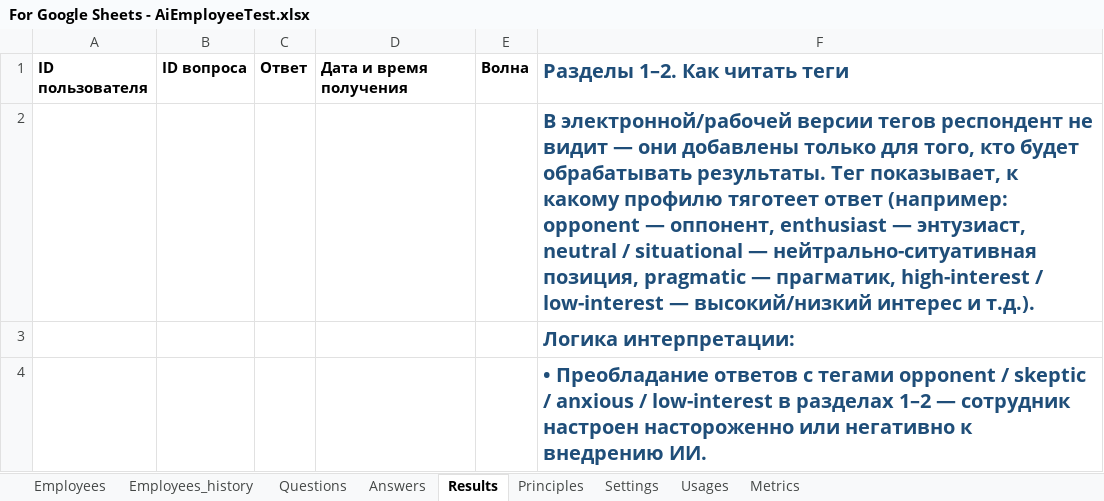
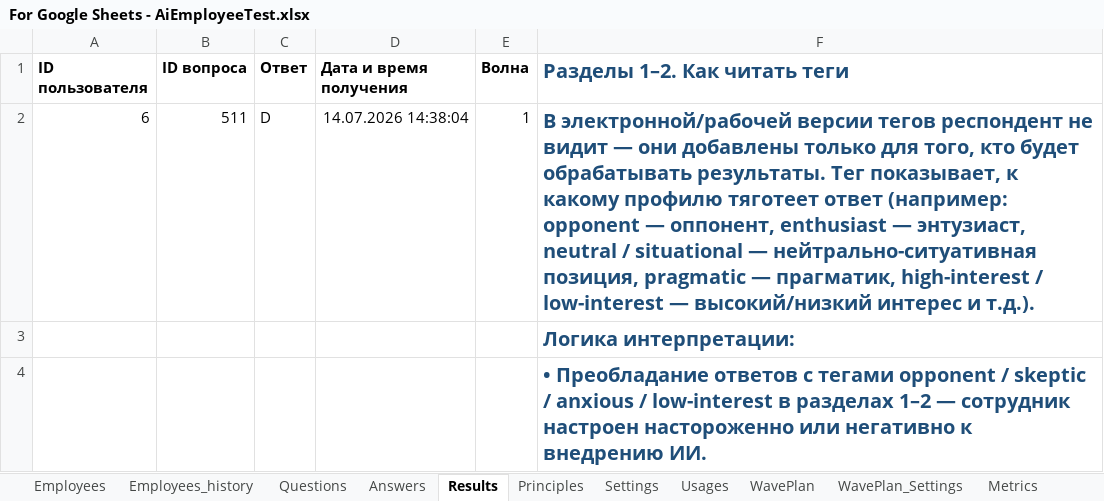
Before and after one commit to john7ross/AiEmployeeTest, an Excel workbook: For Google Sheets - AiEmployeeTest.xlsx, sheet Results, drawn as a sheet; only a part is shown; values as stored, in another font and other column widths than the file's, no borders; removed rows and columns are numbered as before the commit, all else as after; the diff names each change by its address in the sheet, - before the commit and + after, or states it on an @@ line.

```diff
--- a/For Google Sheets - AiEmployeeTest.xlsx (sheet Results)
+++ b/For Google Sheets - AiEmployeeTest.xlsx (sheet Results)
+sheet tab: WavePlan
+sheet tab: WavePlan_Settings
-row 2:  |  |  |  |  | В электронной/рабочей версии тегов респондент не видит — они добавлены только для того, кто будет обрабатывать результаты. Тег показывает, к какому профилю тяготеет ответ (например: opponent — оппонент, enthusiast — энтузиаст, neutral / situational — нейтрально-ситуативная позиция, pragmatic — прагматик, high-interest / low-interest — высокий/низкий интерес и т.д.).
+row 2: 6 | 511 | D | 14.07.2026 14:38:04 | 1 | В электронной/рабочей версии тегов респондент не видит — они добавлены только для того, кто будет обрабатывать результаты. Тег показывает, к какому профилю тяготеет ответ (например: opponent — оппонент, enthusiast — энтузиаст, neutral / situational — нейтрально-ситуативная позиция, pragmatic — прагматик, high-interest / low-interest — высокий/низкий интерес и т.д.).
```
Also changed, not shown: sheet Usages, sheet Answers, sheet Metrics, sheet Employees_history, sheet Employees, sheet Settings, 1 more sheet, 5 other files.
